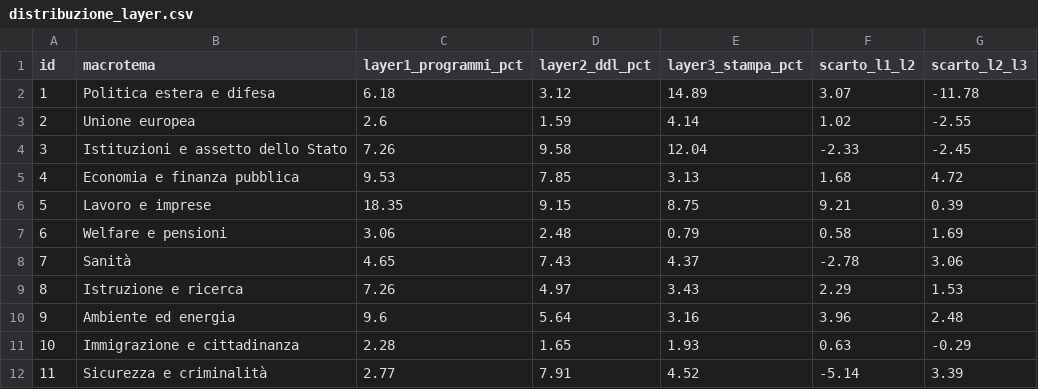
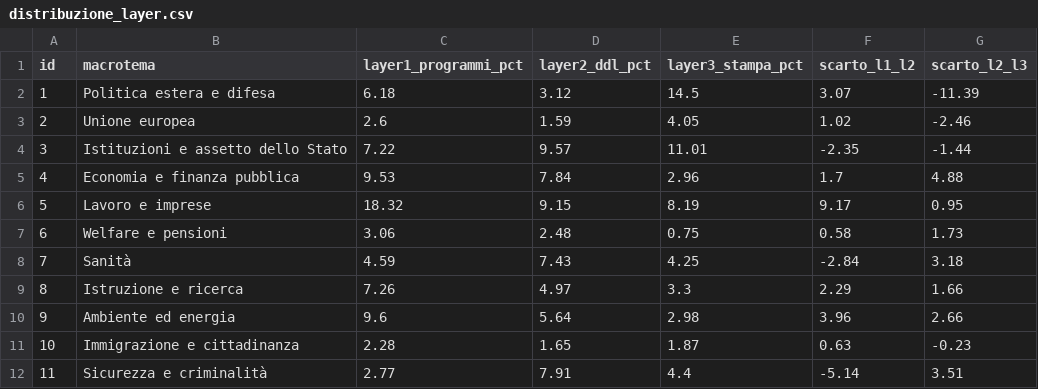
Before and after one commit to aida2526-team7/temi-politici, a CSV file: reports/ontologia_mapping/distribuzione_layer.csv, drawn as a sheet; only a part is shown; the diff covers the shown part only.

```diff
--- a/reports/ontologia_mapping/distribuzione_layer.csv
+++ b/reports/ontologia_mapping/distribuzione_layer.csv
@@ -1,12 +1,12 @@
 id,macrotema,layer1_programmi_pct,layer2_ddl_pct,layer3_stampa_pct,scarto_l1_l2,scarto_l2_l3
-1,Politica estera e difesa,6.18,3.12,14.89,3.07,-11.78
-2,Unione europea,2.6,1.59,4.14,1.02,-2.55
-3,Istituzioni e assetto dello Stato,7.26,9.58,12.04,-2.33,-2.45
-4,Economia e finanza pubblica,9.53,7.85,3.13,1.68,4.72
-5,Lavoro e imprese,18.35,9.15,8.75,9.21,0.39
-6,Welfare e pensioni,3.06,2.48,0.79,0.58,1.69
-7,Sanità,4.65,7.43,4.37,-2.78,3.06
-8,Istruzione e ricerca,7.26,4.97,3.43,2.29,1.53
-9,Ambiente ed energia,9.6,5.64,3.16,3.96,2.48
-10,Immigrazione e cittadinanza,2.28,1.65,1.93,0.63,-0.29
-11,Sicurezza e criminalità,2.77,7.91,4.52,-5.14,3.39
+1,Politica estera e difesa,6.18,3.12,14.5,3.07,-11.39
+2,Unione europea,2.6,1.59,4.05,1.02,-2.46
+3,Istituzioni e assetto dello Stato,7.22,9.57,11.01,-2.35,-1.44
+4,Economia e finanza pubblica,9.53,7.84,2.96,1.7,4.88
+5,Lavoro e imprese,18.32,9.15,8.19,9.17,0.95
+6,Welfare e pensioni,3.06,2.48,0.75,0.58,1.73
+7,Sanità,4.59,7.43,4.25,-2.84,3.18
+8,Istruzione e ricerca,7.26,4.97,3.3,2.29,1.66
+9,Ambiente ed energia,9.6,5.64,2.98,3.96,2.66
+10,Immigrazione e cittadinanza,2.28,1.65,1.87,0.63,-0.23
+11,Sicurezza e criminalità,2.77,7.91,4.4,-5.14,3.51
```
Also changed, not shown: 1 added row and 13 edited cells elsewhere in this file, reports/ontologia_mapping/layer1_per_programma.csv, reports/ontologia_mapping/layer2_per_gruppo.csv, 8 other files.
